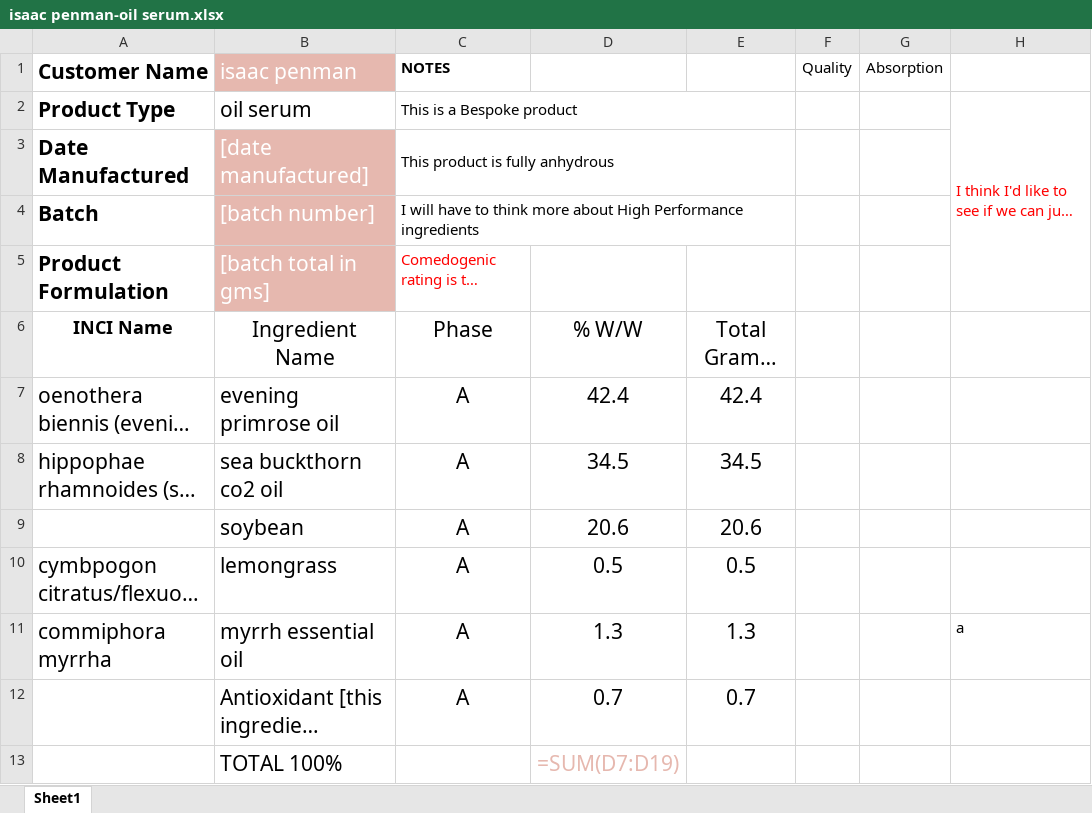
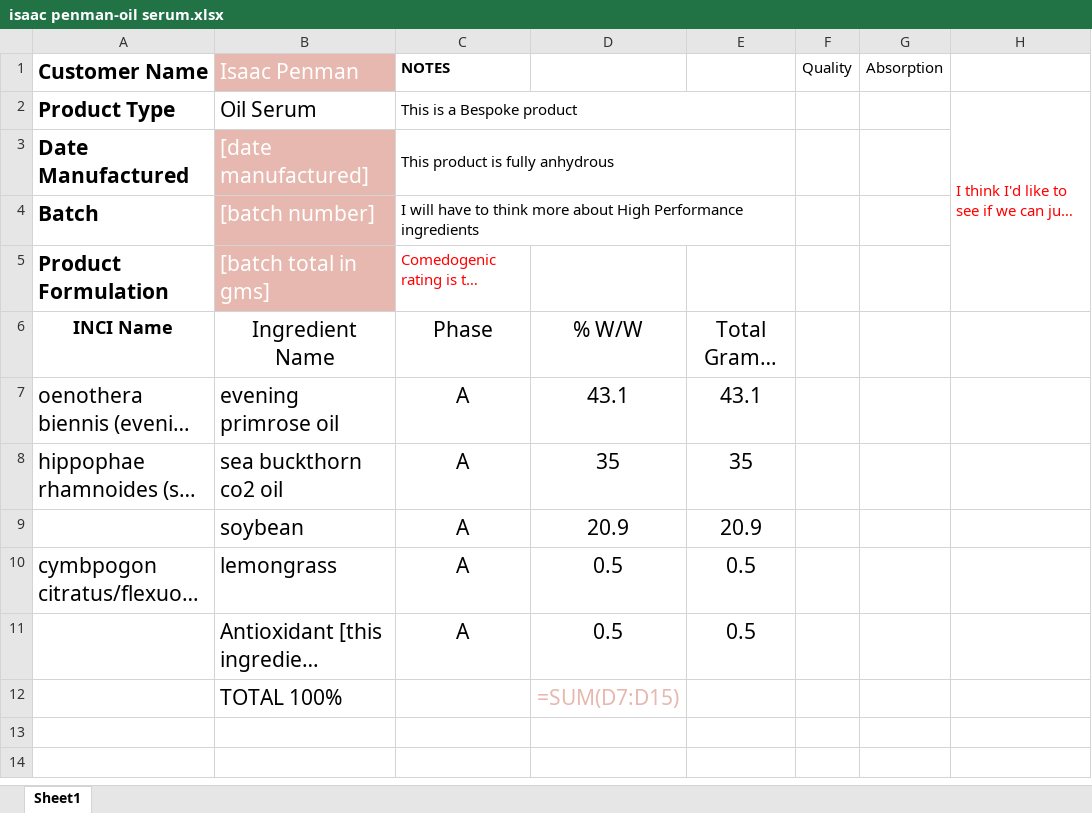
Before and after one commit to anemoiusjerry/auto-ingredient-selector, an Excel workbook: Restored To Eden/Outputs/Formulation Sheets/isaac penman-oil serum.xlsx, sheet Sheet1, drawn as a sheet; long unchanged cells end in …; values as stored, in another font and other column widths than the file's, no borders; formulas without a stored value are shown as written; removed rows and columns are numbered as before the commit, all else as after; the diff names each change by its address in the sheet, - before the commit and + after, or states it on an @@ line.

```diff
--- a/Restored To Eden/Outputs/Formulation Sheets/isaac penman-oil serum.xlsx (sheet Sheet1)
+++ b/Restored To Eden/Outputs/Formulation Sheets/isaac penman-oil serum.xlsx (sheet Sheet1)
-B1: isaac penman
+B1: Isaac Penman
-B2 (Isaac Penman): oil serum
+B2 (Isaac Penman): Oil Serum
-D7: 42.4
+D7: 43.1
-E7: 42.4
+E7: 43.1
-D8: 34.5
+D8: 35
-E8: 34.5
+E8: 35
-D9: 20.6
+D9: 20.9
-E9: 20.6
+E9: 20.9
-row 11: commiphora myrrha | myrrh essential oil | A | 1.3 | 1.3 |  |  | a
-D11: 0.7
+D11: 0.5
-E11: 0.7
+E11: 0.5
-D12: =SUM(D7:D19)
+D12: =SUM(D7:D15)
```
Also changed, not shown: Restored To Eden/Formulation Templates/Oil Serum Worksheet.xlsx, Restored To Eden/InformationSheet.xlsx, 29 other files.
